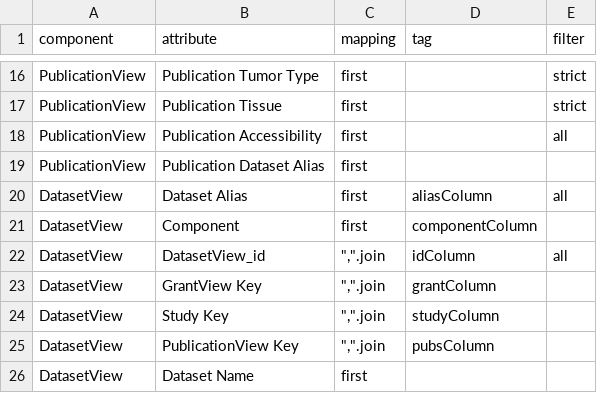
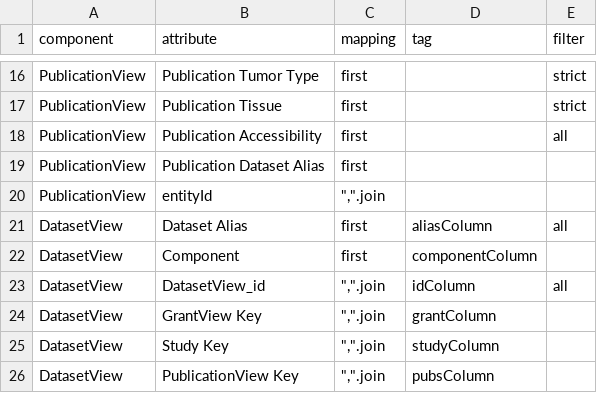
Before and after one commit to mc2-center/data-models, a CSV file: qc_model/qc_attribute_mapping.csv, drawn as a sheet; only a part is shown, gaps mark what is left out; the shorter side is filled out with more unchanged rows; the diff names each change by its address in the sheet, - before the commit and + after, or states it on an @@ line.

Commit message:
Update qc_attribute_mapping.csv

```diff
--- a/qc_model/qc_attribute_mapping.csv
+++ b/qc_model/qc_attribute_mapping.csv
+row 20: PublicationView | entityId | ",".join
```
